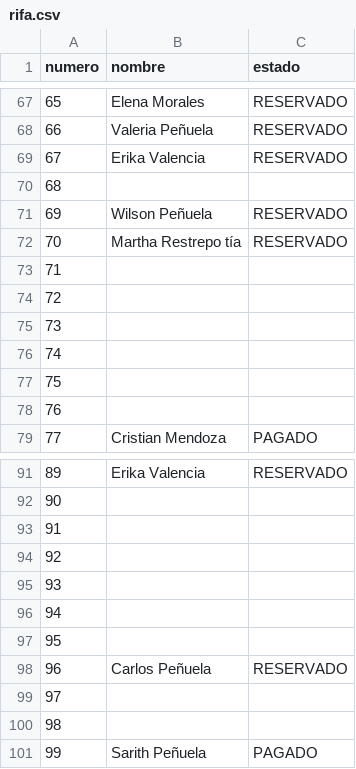
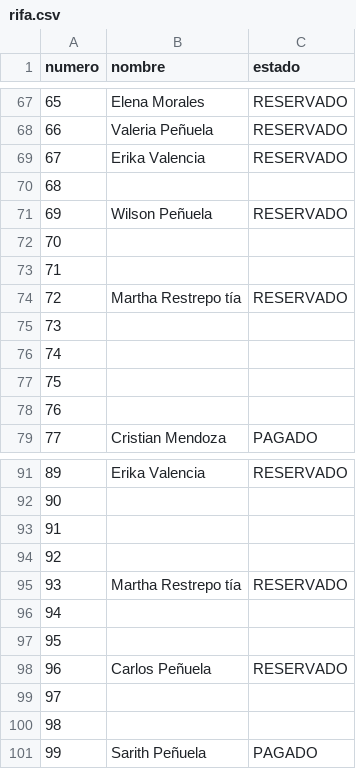
Before and after one commit to SarithPenuelaM/Rifa, a CSV file: rifa.csv, drawn as a sheet; only a part is shown, gaps mark what is left out.

Commit message:
Update rifa.csv

```diff
--- a/rifa.csv
+++ b/rifa.csv
@@ -71,5 +71,5 @@ numero,nombre,estado
 69,Wilson Peñuela,RESERVADO
-70,Martha Restrepo tía,RESERVADO
+70,,
 71,,
-72,,
+72,Martha Restrepo tía,RESERVADO
 73,,
@@ -94,3 +94,3 @@ numero,nombre,estado
 92,,
-93,,
+93,Martha Restrepo tía,RESERVADO
 94,,
```
